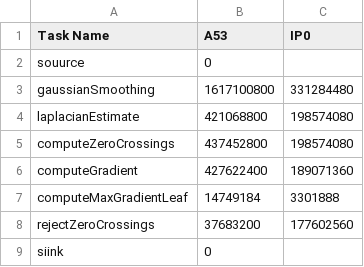
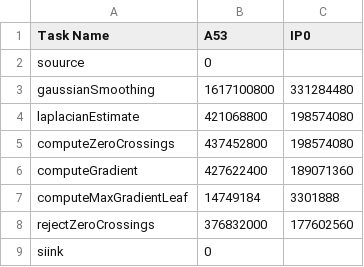
Before and after one commit to facebookresearch/Project_FARSI, a CSV file: specs/database_data/parsing/edge_detection_database - Task PE Performance.csv, drawn as a sheet.

```diff
--- a/specs/database_data/parsing/edge_detection_database - Task PE Performance.csv
+++ b/specs/database_data/parsing/edge_detection_database - Task PE Performance.csv
@@ -7,3 +7,3 @@ computeGradient,427622400,189071360
 computeMaxGradientLeaf,14749184,3301888
-rejectZeroCrossings,37683200,177602560
+rejectZeroCrossings,376832000,177602560
 siink,0,
```
Also changed, not shown: specs/database_data/parsing/misc_database - Block Characteristics.csv, 7 other files.
